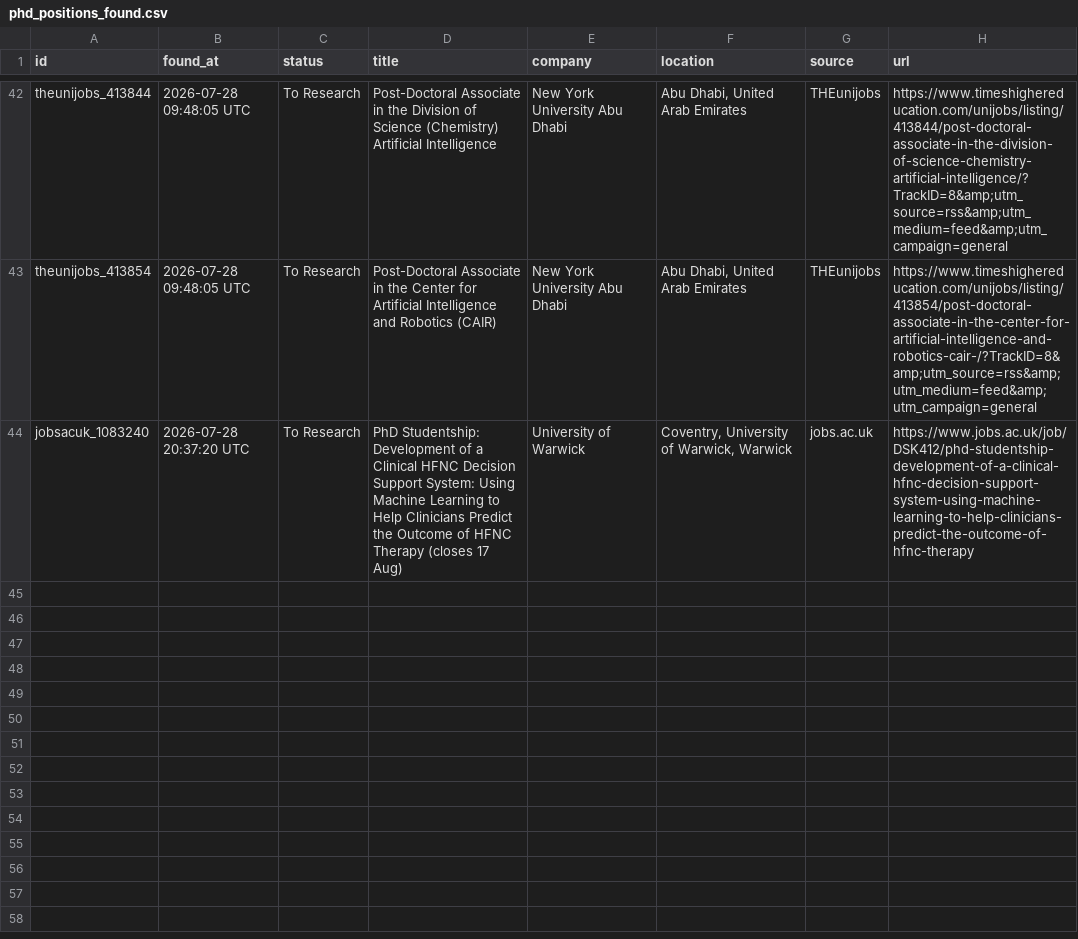
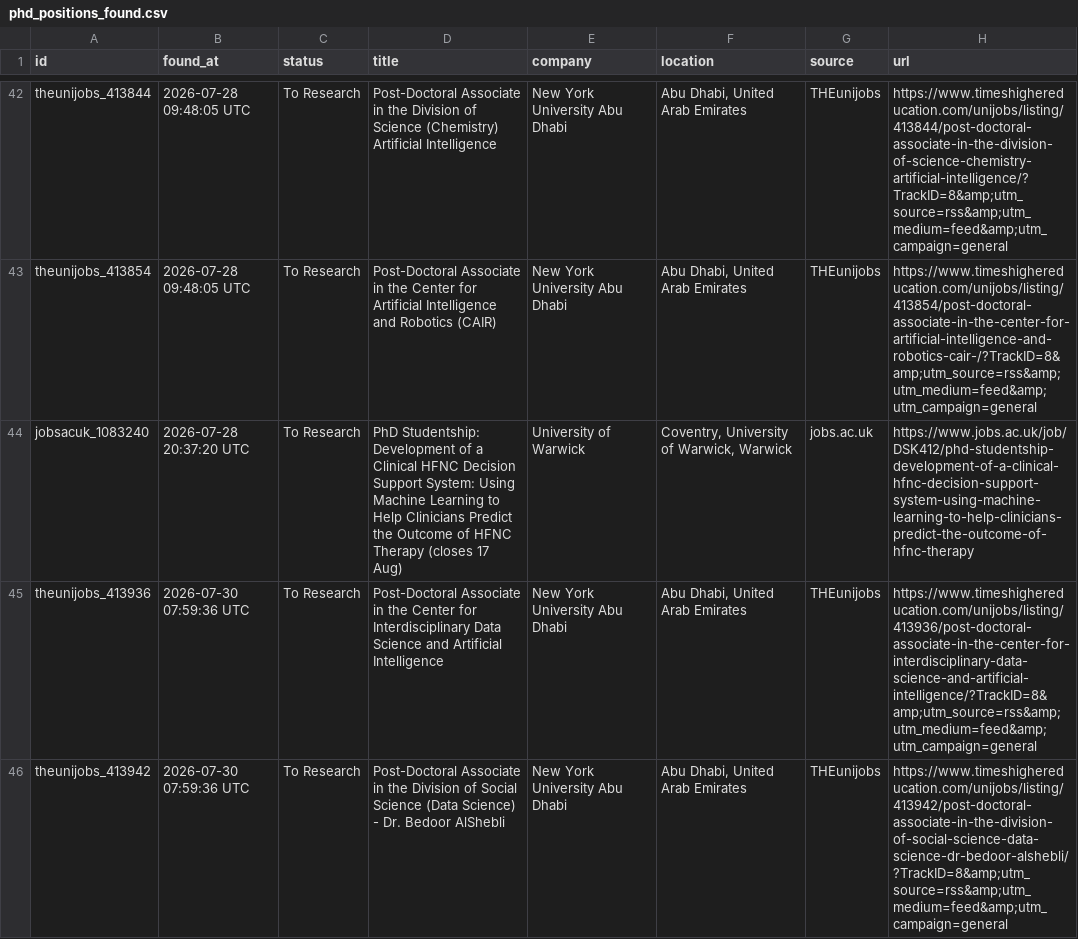
Before and after one commit to shoaibshaikwrk/phd-tracker, a CSV file: data/phd_positions_found.csv, drawn as a sheet; only a part is shown, gaps mark what is left out; the diff names each change by its address in the sheet, - before the commit and + after, or states it on an @@ line.

```diff
--- a/data/phd_positions_found.csv
+++ b/data/phd_positions_found.csv
+row 45: theunijobs_413936 | 2026-07-30 07:59:36 UTC | To Research | Post-Doctoral Associate in the Center for Interdisciplinary Data Science and Artificial Intelligence | New York University Abu Dhabi | Abu Dhabi, United Arab Emirates | THEunijobs | https://www.timeshighereducation.com/unijobs/listing/413936/post-doctoral-associate-in-the-center-for-interdisciplinary-data-science-and-artificial-intelligence/?TrackID=8&amp;utm_source=rss&amp;utm_medium=feed&amp;utm_campaign=general
+row 46: theunijobs_413942 | 2026-07-30 07:59:36 UTC | To Research | Post-Doctoral Associate in the Division of Social Science (Data Science) - Dr. Bedoor AlShebli | New York University Abu Dhabi | Abu Dhabi, United Arab Emirates | THEunijobs | https://www.timeshighereducation.com/unijobs/listing/413942/post-doctoral-associate-in-the-division-of-social-science-data-science-dr-bedoor-alshebli/?TrackID=8&amp;utm_source=rss&amp;utm_medium=feed&amp;utm_campaign=general
```
Also changed, not shown: 3 other files.
